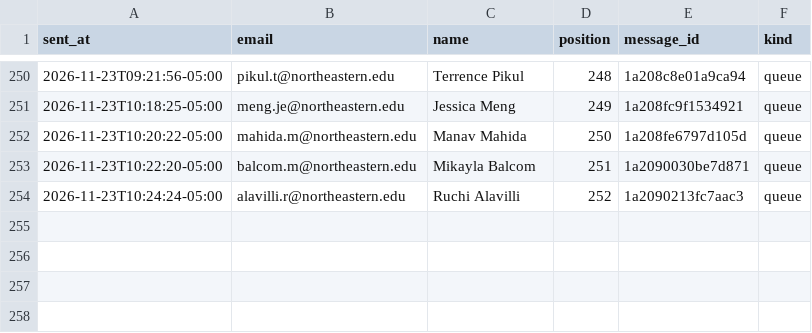
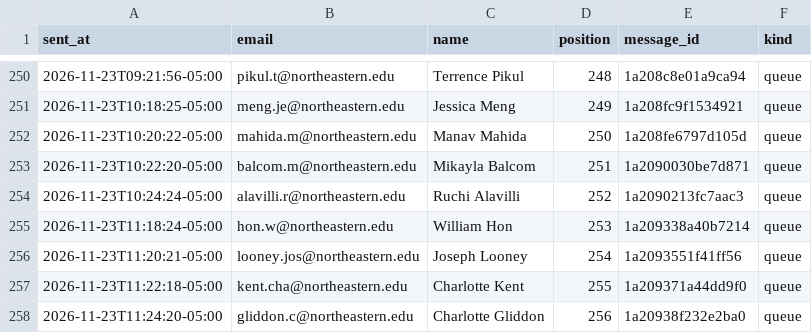
Before and after one commit to Metdez/Job-O-Clock, a CSV file: data/northeastern-event-contacts/send_log.csv, drawn as a sheet; only a part is shown, gaps mark what is left out.

```diff
--- a/data/northeastern-event-contacts/send_log.csv
+++ b/data/northeastern-event-contacts/send_log.csv
@@ -254 +254,5 @@ sent_at,email,name,position,message_id,kind
 2026-11-23T10:24:24-05:00,alavilli.r@northeastern.edu,Ruchi Alavilli,252,1a2090213fc7aac3,queue
+2026-11-23T11:18:24-05:00,hon.w@northeastern.edu,William Hon,253,1a209338a40b7214,queue
+2026-11-23T11:20:21-05:00,looney.jos@northeastern.edu,Joseph Looney,254,1a2093551f41ff56,queue
+2026-11-23T11:22:18-05:00,kent.cha@northeastern.edu,Charlotte Kent,255,1a209371a44dd9f0,queue
+2026-11-23T11:24:20-05:00,gliddon.c@northeastern.edu,Charlotte Gliddon,256,1a20938f232e2ba0,queue
```
Also changed, not shown: data/northeastern-event-contacts/send_ledger.csv, 1 other file.
